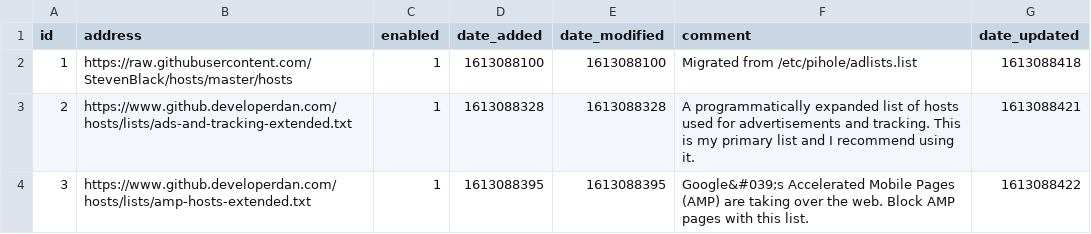
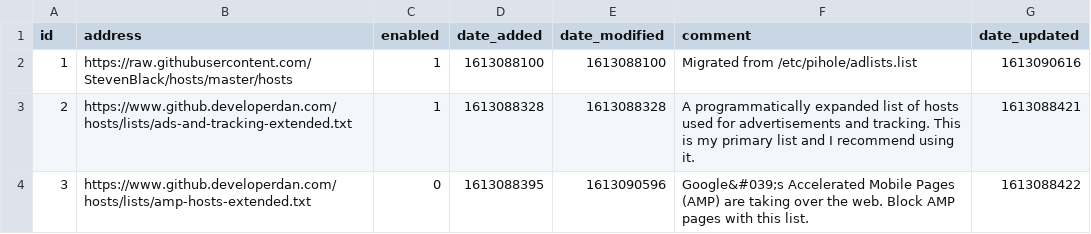
Before and after one commit to jmwhelan/my-pihole-lists, a CSV file: adlist.csv, drawn as a sheet.

Commit message:
Updated February 11, 2021  9:17PM

```diff
--- a/adlist.csv
+++ b/adlist.csv
@@ -1,4 +1,4 @@
 id,address,enabled,date_added,date_modified,comment,date_updated
-1,https://raw.githubusercontent.com/StevenBlack/hosts/master/hosts,1,1613088100,1613088100,"Migrated from /etc/pihole/adlists.list",1613088418
+1,https://raw.githubusercontent.com/StevenBlack/hosts/master/hosts,1,1613088100,1613088100,"Migrated from /etc/pihole/adlists.list",1613090616
 2,https://www.github.developerdan.com/hosts/lists/ads-and-tracking-extended.txt,1,1613088328,1613088328,"A programmatically expanded list of hosts used for advertisements and tracking. This is my primary list and I recommend using it.",1613088421
-3,https://www.github.developerdan.com/hosts/lists/amp-hosts-extended.txt,1,1613088395,1613088395,"Google&#039;s Accelerated Mobile Pages (AMP) are taking over the web. Block AMP pages with this list.",1613088422
+3,https://www.github.developerdan.com/hosts/lists/amp-hosts-extended.txt,0,1613088395,1613090596,"Google&#039;s Accelerated Mobile Pages (AMP) are taking over the web. Block AMP pages with this list.",1613088422
```
